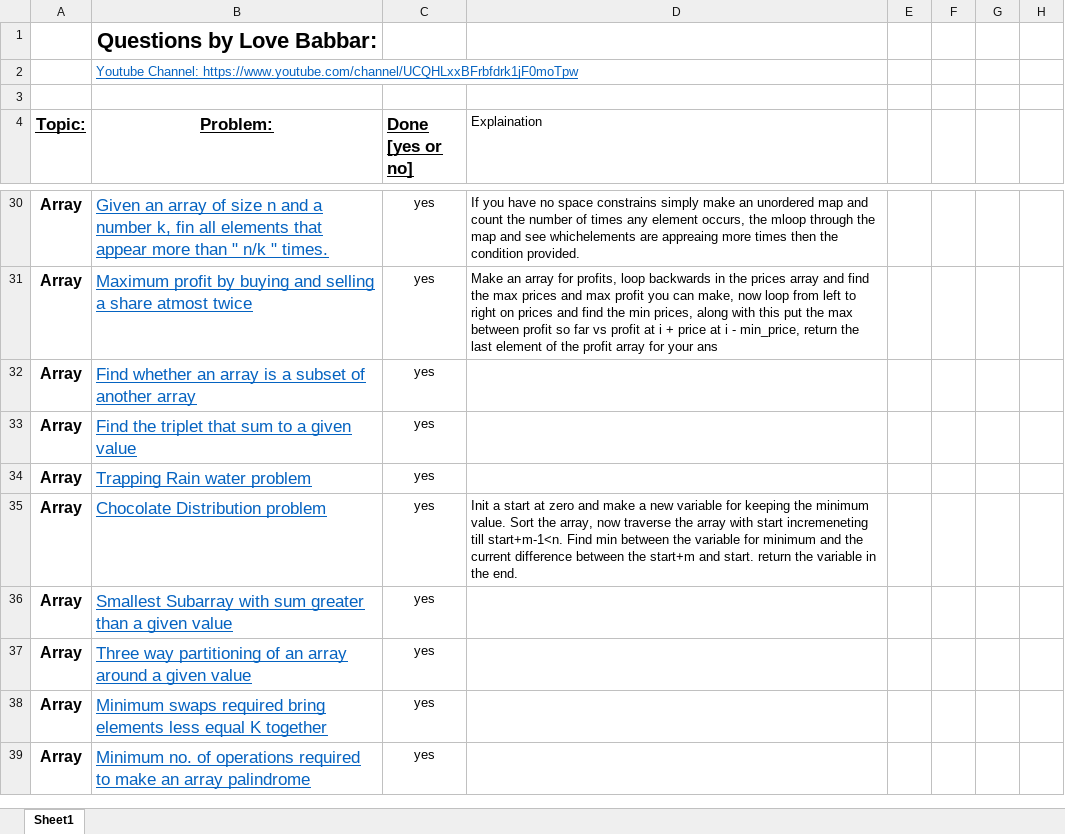
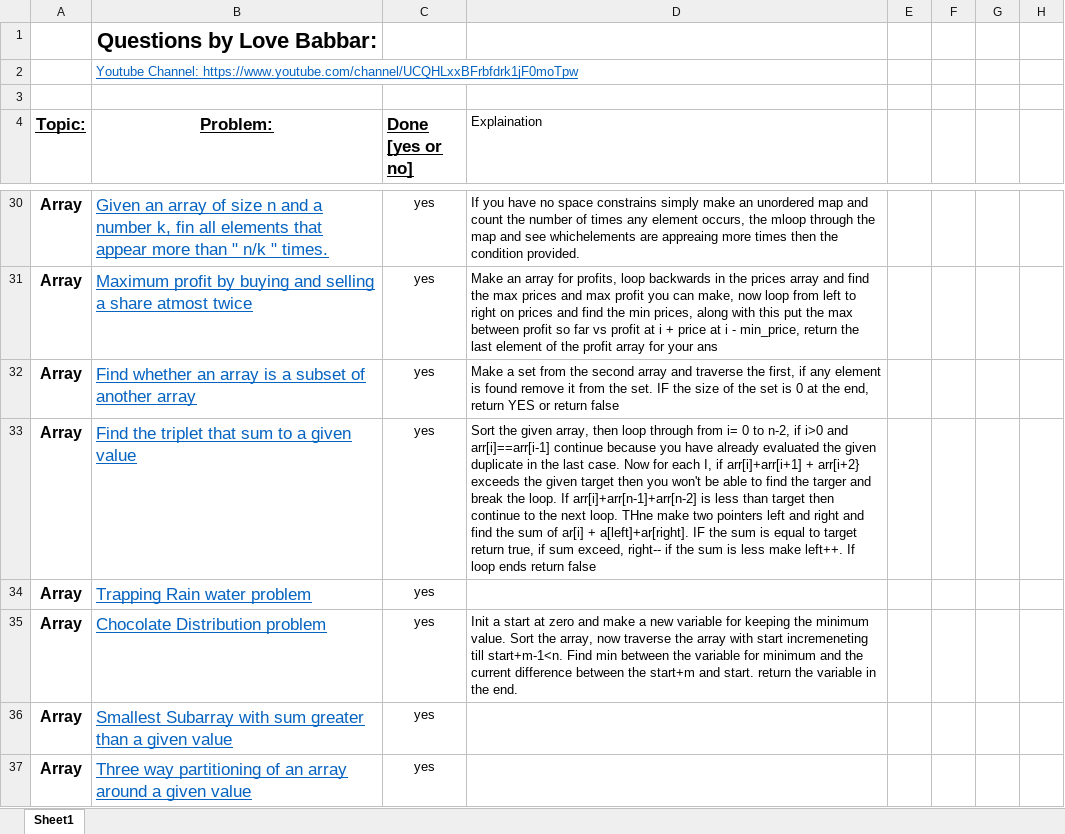
Before and after one commit to version0chiro/Ace-The-Code, an Excel workbook: FINAL450.xlsx, sheet Sheet1, drawn as a sheet; only a part is shown, gaps mark what is left out; the shorter side is filled out with more unchanged rows; values as stored, in another font and other column widths than the file's, no borders; conditional formats not drawn; the diff names each change by its address in the sheet, - before the commit and + after, or states it on an @@ line.

```diff
--- a/FINAL450.xlsx (sheet Sheet1)
+++ b/FINAL450.xlsx (sheet Sheet1)
-D32 (Explaination): (empty)
+D32 (Explaination): Make a set from the second array and traverse the first, if any element is found remove it from the set. IF the size of the set is 0 at the end, return YES or return false
-D33 (Explaination): (empty)
+D33 (Explaination): Sort the given array, then loop through from i= 0 to n-2, if i>0 and arr[i]==arr[i-1] continue because you have already evaluated the given duplicate in the last case. Now for each I, if arr[i]+arr[i+1] + arr[i+2} exceeds the given target then you won't be able to find the targer and break the loop. If arr[i]+arr[n-1]+arr[n-2] is less than target then continue to the next loop. THne make two pointers left and right and find the sum of ar[i] + a[left]+ar[right]. IF the sum is equal to target return true, if sum exceed, right-- if the sum is less make left++. If loop ends return false
```
Also changed, not shown: 1 other file.
